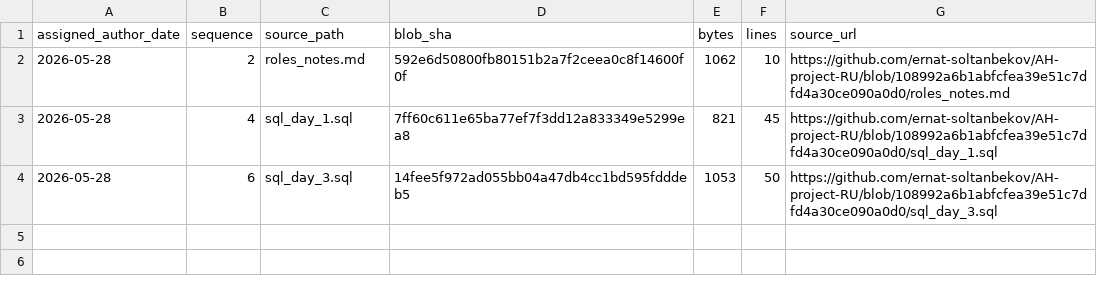
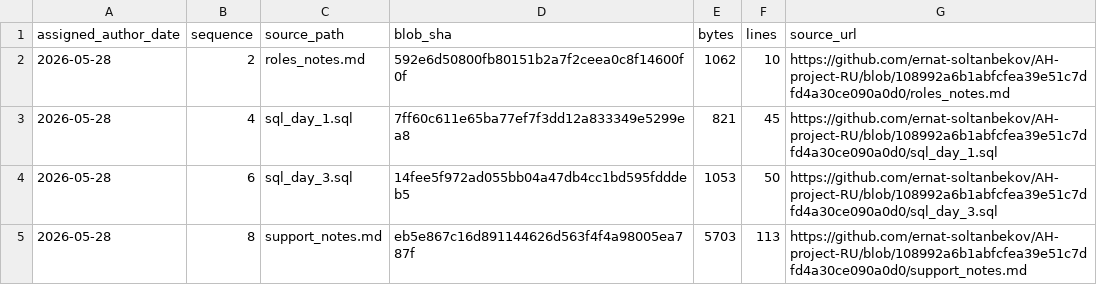
Before and after one commit to GhostOfAstana/AH-project-RU, a TSV file: source-catalog-2026-09-30/daily/2026-05-28.tsv, drawn as a sheet.

Commit message:
catalog: add source metadata for 2026-05-28 #8 (backfill generated 2026-09-30)

```diff
--- a/source-catalog-2026-09-30/daily/2026-05-28.tsv
+++ b/source-catalog-2026-09-30/daily/2026-05-28.tsv
@@ -4 +4,2 @@ assigned_author_date	sequence	source_path	blob_sha	bytes	lines	source_url
 2026-05-28	6	sql_day_3.sql	14fee5f972ad055bb04a47db4cc1bd595fdddeb5	1053	50	https://github.com/ernat-soltanbekov/AH-project-RU/blob/108992a6b1abfcfea39e51c7dfd4a30ce090a0d0/sql_day_3.sql
+2026-05-28	8	support_notes.md	eb5e867c16d891144626d563f4f4a98005ea787f	5703	113	https://github.com/ernat-soltanbekov/AH-project-RU/blob/108992a6b1abfcfea39e51c7dfd4a30ce090a0d0/support_notes.md
```
